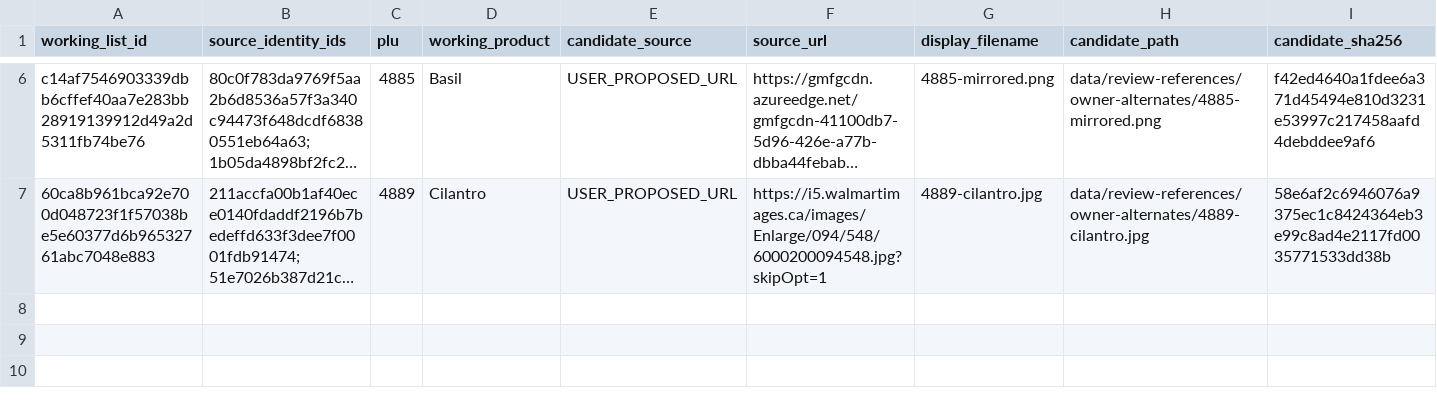
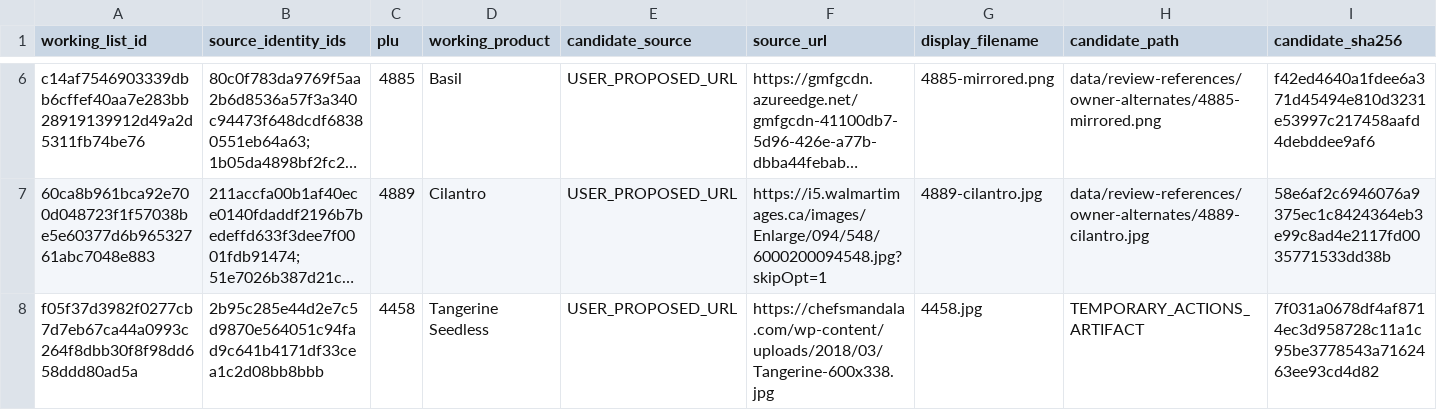
Before and after one commit to smokydastona/produce-plu-code-book, a CSV file: current/review-booklets/IMAGE_VISUAL_REVIEW_SUPPLEMENTS.csv, drawn as a sheet; only a part is shown, gaps mark what is left out; long unchanged cells end in …; rows hold the shown columns only; the diff names each change by its address in the sheet, - before the commit and + after, or states it on an @@ line.

```diff
--- a/current/review-booklets/IMAGE_VISUAL_REVIEW_SUPPLEMENTS.csv
+++ b/current/review-booklets/IMAGE_VISUAL_REVIEW_SUPPLEMENTS.csv
+row 8: f05f37d3982f0277cb7d7eb67ca44a0993c264f8dbb30f8f98dd658ddd80ad5a | 2b95c285e44d2e7c5d9870e564051c94fad9c641b4171df33cea1c2d08bb8bbb | 4458 | Tangerine Seedless | USER_PROPOSED_URL | https://chefsmandala.com/wp-content/uploads/2018/03/Tangerine-600x338.jpg | 4458.jpg | TEMPORARY_ACTIONS_ARTIFACT | 7f031a0678df4af8714ec3d958728c11a1c95be3778543a7162463ee93cd4d82
```
Also changed, not shown: 2 other files.
